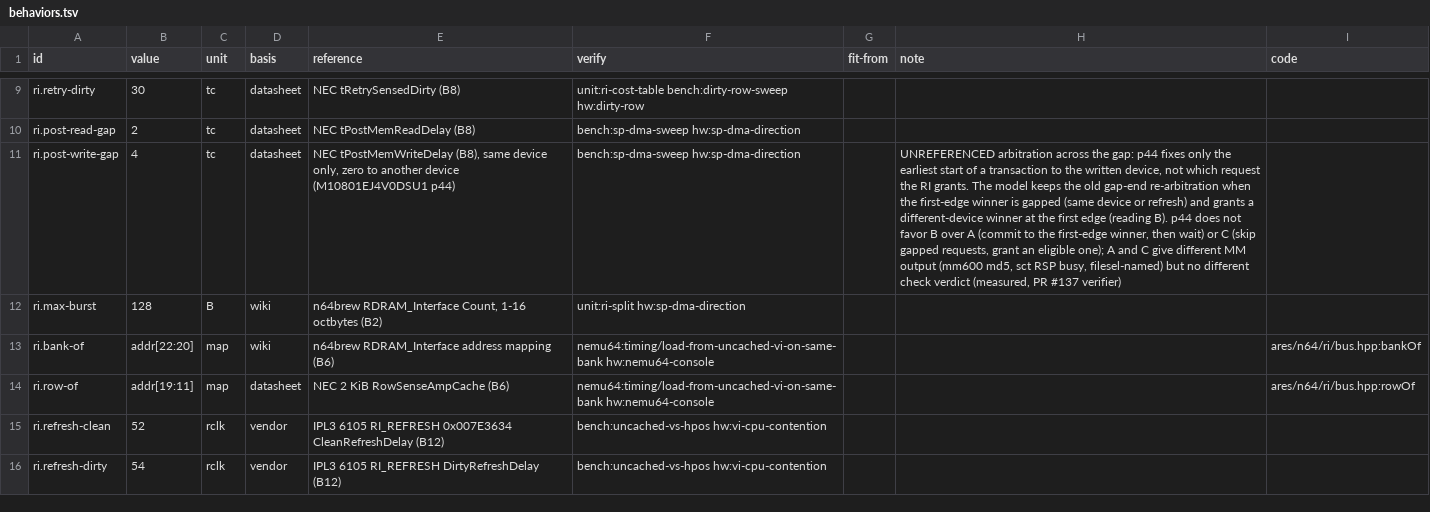
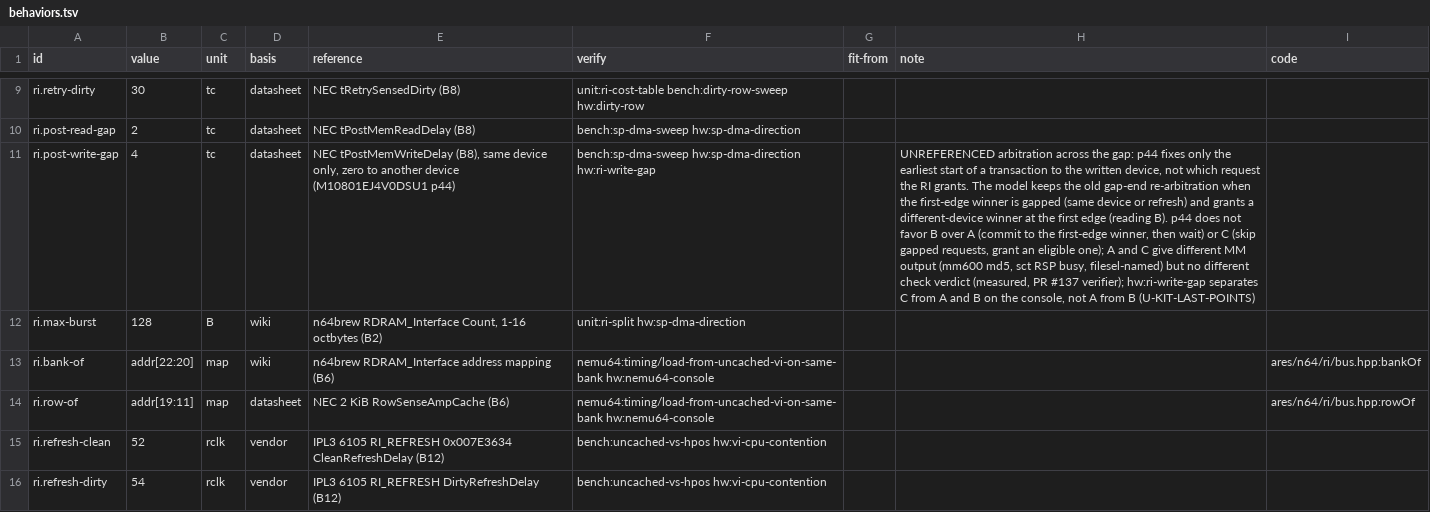
Before and after one commit to wScottSh/ares, a TSV file: ares/n64/timing/behaviors.tsv, drawn as a sheet; only a part is shown, gaps mark what is left out; the diff names each change by its address in the sheet, - before the commit and + after, or states it on an @@ line.

```diff
--- a/ares/n64/timing/behaviors.tsv
+++ b/ares/n64/timing/behaviors.tsv
-F11 (verify): bench:sp-dma-sweep hw:sp-dma-direction
+F11 (verify): bench:sp-dma-sweep hw:sp-dma-direction hw:ri-write-gap
-H11 (note): …PR #137 verifier)
+H11 (note): …PR #137 verifier); hw:ri-write-gap separates C from A and B on the console, not A from B (U-KIT-LAST-POINTS)
```
Also changed, not shown: tools/n64-timing/calibration/items.tsv, tools/n64-timing/calibration/questions.tsv, 5 other files.
